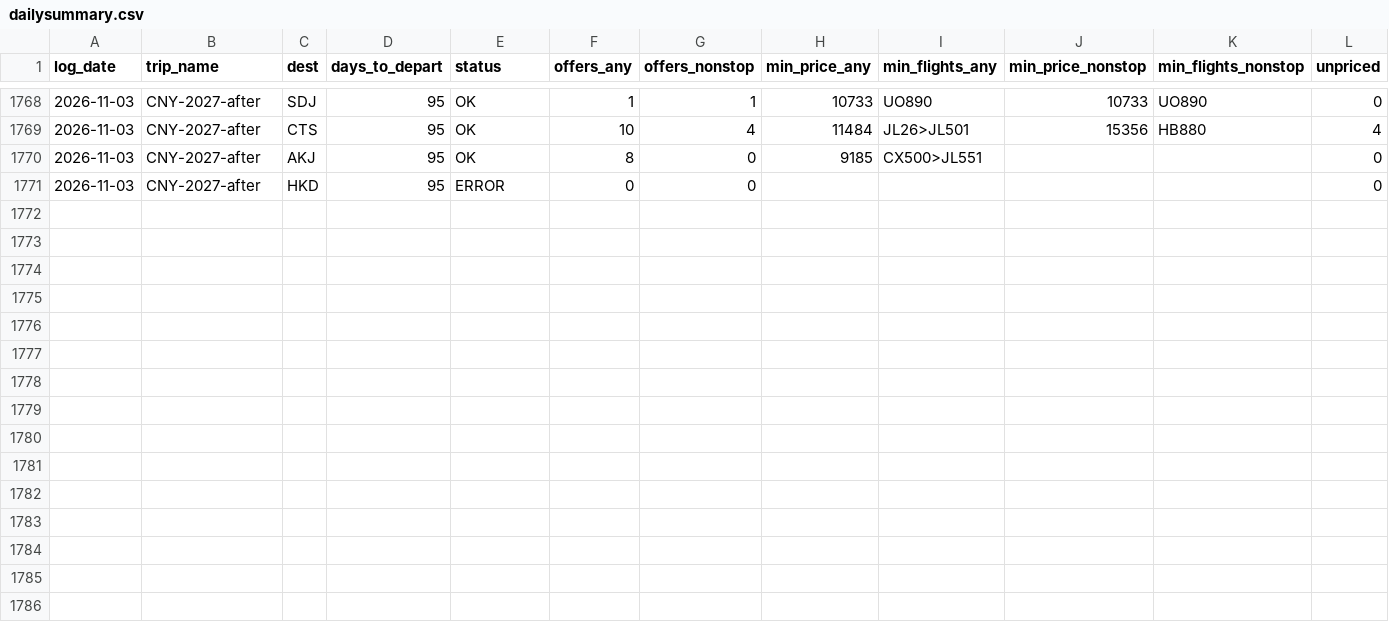
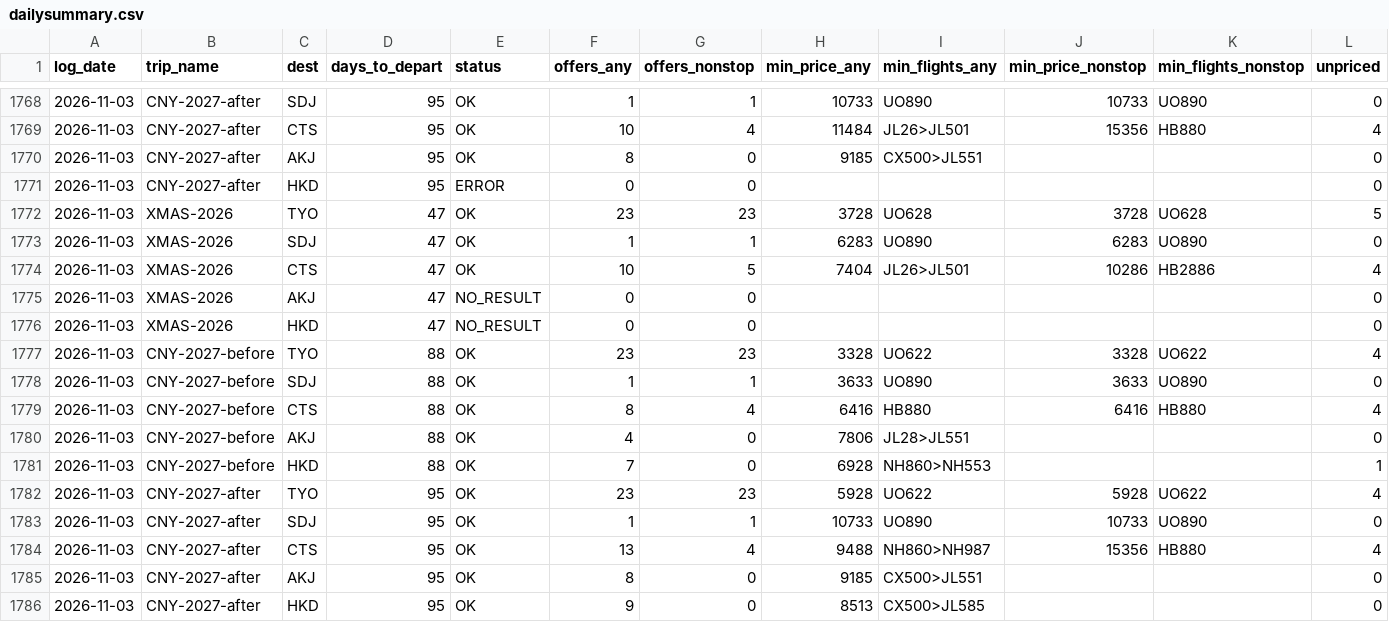
Before and after one commit to ngzzzho/flight-price-tracker, a CSV file: data/dailysummary.csv, drawn as a sheet; only a part is shown, gaps mark what is left out; rows hold the shown columns only; the diff names each change by its address in the sheet, - before the commit and + after, or states it on an @@ line.

```diff
--- a/data/dailysummary.csv
+++ b/data/dailysummary.csv
+row 1772: 2026-11-03 | XMAS-2026 | TYO | 47 | OK | 23 | 23 | 3728 | UO628 | 3728 | UO628 | 5
+row 1773: 2026-11-03 | XMAS-2026 | SDJ | 47 | OK | 1 | 1 | 6283 | UO890 | 6283 | UO890 | 0
+row 1774: 2026-11-03 | XMAS-2026 | CTS | 47 | OK | 10 | 5 | 7404 | JL26>JL501 | 10286 | HB2886 | 4
+row 1775: 2026-11-03 | XMAS-2026 | AKJ | 47 | NO_RESULT | 0 | 0 |  |  |  |  | 0
+row 1776: 2026-11-03 | XMAS-2026 | HKD | 47 | NO_RESULT | 0 | 0 |  |  |  |  | 0
+row 1777: 2026-11-03 | CNY-2027-before | TYO | 88 | OK | 23 | 23 | 3328 | UO622 | 3328 | UO622 | 4
+row 1778: 2026-11-03 | CNY-2027-before | SDJ | 88 | OK | 1 | 1 | 3633 | UO890 | 3633 | UO890 | 0
+row 1779: 2026-11-03 | CNY-2027-before | CTS | 88 | OK | 8 | 4 | 6416 | HB880 | 6416 | HB880 | 4
+row 1780: 2026-11-03 | CNY-2027-before | AKJ | 88 | OK | 4 | 0 | 7806 | JL28>JL551 |  |  | 0
+row 1781: 2026-11-03 | CNY-2027-before | HKD | 88 | OK | 7 | 0 | 6928 | NH860>NH553 |  |  | 1
+row 1782: 2026-11-03 | CNY-2027-after | TYO | 95 | OK | 23 | 23 | 5928 | UO622 | 5928 | UO622 | 4
+row 1783: 2026-11-03 | CNY-2027-after | SDJ | 95 | OK | 1 | 1 | 10733 | UO890 | 10733 | UO890 | 0
+row 1784: 2026-11-03 | CNY-2027-after | CTS | 95 | OK | 13 | 4 | 9488 | NH860>NH987 | 15356 | HB880 | 4
+row 1785: 2026-11-03 | CNY-2027-after | AKJ | 95 | OK | 8 | 0 | 9185 | CX500>JL551 |  |  | 0
+row 1786: 2026-11-03 | CNY-2027-after | HKD | 95 | OK | 9 | 0 | 8513 | CX500>JL585 |  |  | 0
```
Also changed, not shown: 1 other file.
